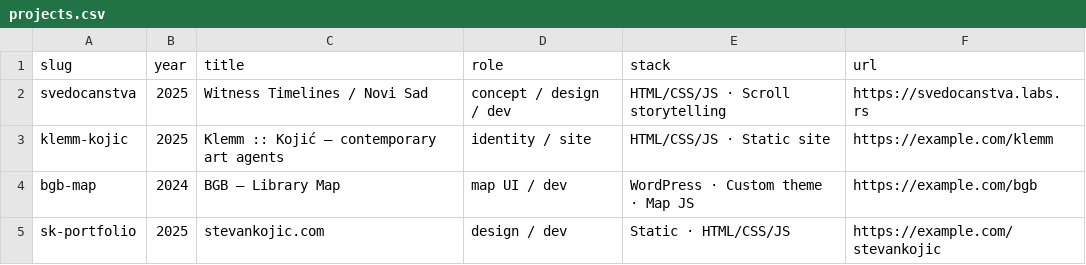
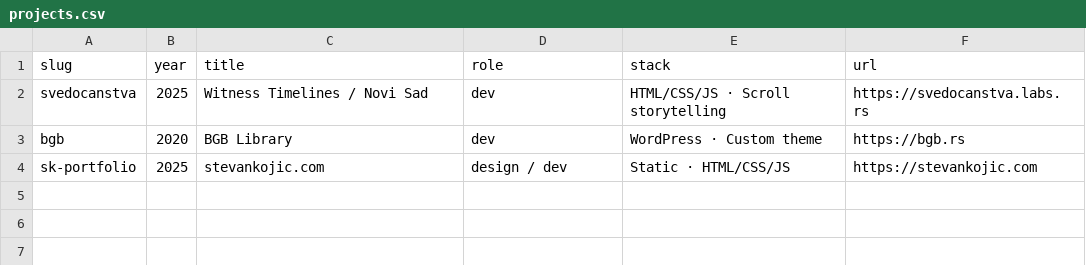
Before and after one commit to 3bitdiy/3bitdiy.github.io, a CSV file: data/projects.csv, drawn as a sheet.

Commit message:
Refactor projects and status log data structure for clarity and consistency

```diff
--- a/data/projects.csv
+++ b/data/projects.csv
@@ -1,5 +1,4 @@
 slug;year;title;role;stack;url
-svedocanstva;2025;Witness Timelines / Novi Sad;concept / design / dev;HTML/CSS/JS · Scroll storytelling;https://svedocanstva.labs.rs
-klemm-kojic;2025;Klemm :: Kojić — contemporary art agents;identity / site;HTML/CSS/JS · Static site;https://example.com/klemm
-bgb-map;2024;BGB — Library Map;map UI / dev;WordPress · Custom theme · Map JS;https://example.com/bgb
-sk-portfolio;2025;stevankojic.com;design / dev;Static · HTML/CSS/JS;https://example.com/stevankojic
+svedocanstva;2025;Witness Timelines / Novi Sad;dev;HTML/CSS/JS · Scroll storytelling;https://svedocanstva.labs.rs
+bgb;2020;BGB Library;dev;WordPress · Custom theme;https://bgb.rs
+sk-portfolio;2025;stevankojic.com;design / dev;Static · HTML/CSS/JS;https://stevankojic.com
```
Also changed, not shown: 1 other file.
